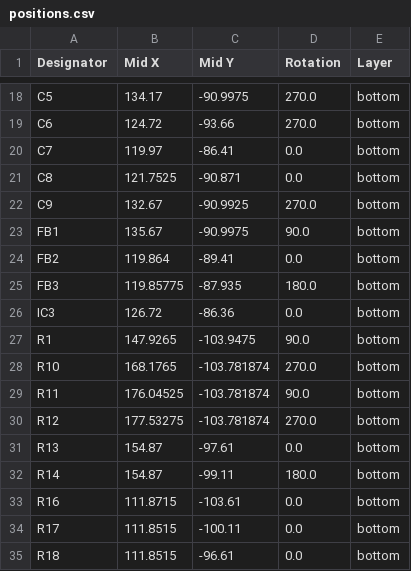
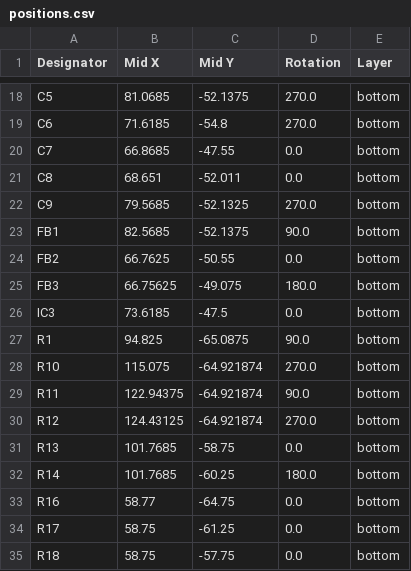
Before and after one commit to T0mmy312/OszilloskopLaborProject, a CSV file: PCB/production/positions.csv, drawn as a sheet; only a part is shown, gaps mark what is left out; the diff covers the shown part only; the diff names each change by its address in the sheet, - before the commit and + after, or states it on an @@ line.

```diff
--- a/PCB/production/positions.csv
+++ b/PCB/production/positions.csv
-B18 (Mid X): 134.17
+B18 (Mid X): 81.0685
-C18 (Mid Y): -90.9975
+C18 (Mid Y): -52.1375
-B19 (Mid X): 124.72
+B19 (Mid X): 71.6185
-C19 (Mid Y): -93.66
+C19 (Mid Y): -54.8
-B20 (Mid X): 119.97
+B20 (Mid X): 66.8685
-C20 (Mid Y): -86.41
+C20 (Mid Y): -47.55
-B21 (Mid X): 121.7525
+B21 (Mid X): 68.651
-C21 (Mid Y): -90.871
+C21 (Mid Y): -52.011
-B22 (Mid X): 132.67
+B22 (Mid X): 79.5685
-C22 (Mid Y): -90.9925
+C22 (Mid Y): -52.1325
-B23 (Mid X): 135.67
+B23 (Mid X): 82.5685
-C23 (Mid Y): -90.9975
+C23 (Mid Y): -52.1375
-B24 (Mid X): 119.864
+B24 (Mid X): 66.7625
-C24 (Mid Y): -89.41
+C24 (Mid Y): -50.55
-B25 (Mid X): 119.85775
+B25 (Mid X): 66.75625
-C25 (Mid Y): -87.935
+C25 (Mid Y): -49.075
-B26 (Mid X): 126.72
+B26 (Mid X): 73.6185
-C26 (Mid Y): -86.36
+C26 (Mid Y): -47.5
-B27 (Mid X): 147.9265
+B27 (Mid X): 94.825
-C27 (Mid Y): -103.9475
+C27 (Mid Y): -65.0875
-B28 (Mid X): 168.1765
+B28 (Mid X): 115.075
-C28:C30 (Mid Y): -103.781874
+C28:C30 (Mid Y): -64.921874
-B29 (Mid X): 176.04525
+B29 (Mid X): 122.94375
-B30 (Mid X): 177.53275
+B30 (Mid X): 124.43125
-B31:B32 (Mid X): 154.87
+B31:B32 (Mid X): 101.7685
-C31 (Mid Y): -97.61
+C31 (Mid Y): -58.75
-C32 (Mid Y): -99.11
+C32 (Mid Y): -60.25
-B33 (Mid X): 111.8715
+B33 (Mid X): 58.77
-C33 (Mid Y): -103.61
+C33 (Mid Y): -64.75
-B34:B35 (Mid X): 111.8515
+B34:B35 (Mid X): 58.75
-C34 (Mid Y): -100.11
+C34 (Mid Y): -61.25
-C35 (Mid Y): -96.61
+C35 (Mid Y): -57.75
```
Also changed, not shown: 70 edited cells elsewhere in this file, PCB/production/bom.csv, 2 other files.
